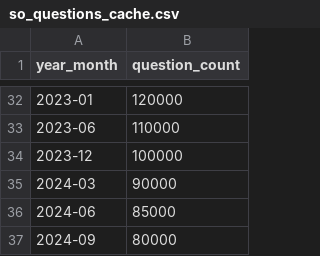
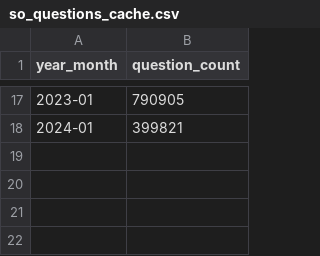
Before and after one commit to HikmetG/so-challenge, a CSV file: so_questions_cache.csv, drawn as a sheet; only a part is shown, gaps mark what is left out; the diff covers the shown part only.

```diff
--- a/so_questions_cache.csv
+++ b/so_questions_cache.csv
@@ -32,6 +17,2 @@ year_month,question_count
-2023-01,120000
-2023-06,110000
-2023-12,100000
-2024-03,90000
-2024-06,85000
-2024-09,80000
+2023-01,790905
+2024-01,399821
```
Also changed, not shown: 15 added rows and 30 removed rows elsewhere in this file, 3 other files.
